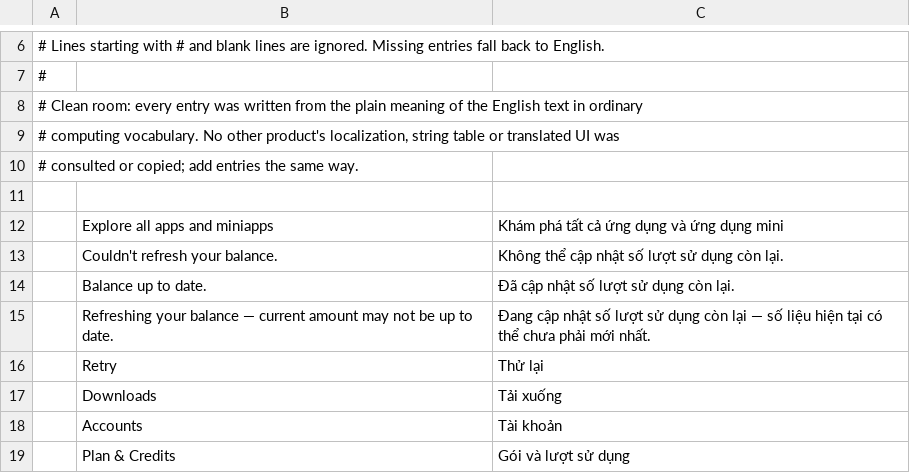
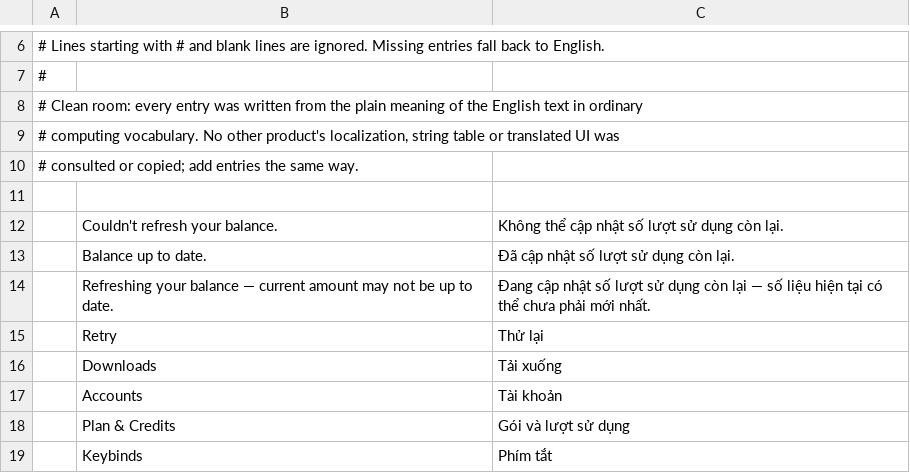
Before and after one commit to kaayzouee/artcraft, a TSV file: docs/localization/candidates/vi/artcraft.tsv, drawn as a sheet; only a part is shown, gaps mark what is left out; the shorter side is filled out with more unchanged rows.

Commit message:
fix(i18n): omit source not yet wired to upstream translation calls

```diff
--- a/docs/localization/candidates/vi/artcraft.tsv
+++ b/docs/localization/candidates/vi/artcraft.tsv
@@ -11,3 +11,2 @@
 
-	Explore all apps and miniapps	Khám phá tất cả ứng dụng và ứng dụng mini
 	Couldn't refresh your balance.	Không thể cập nhật số lượt sử dụng còn lại.
```
